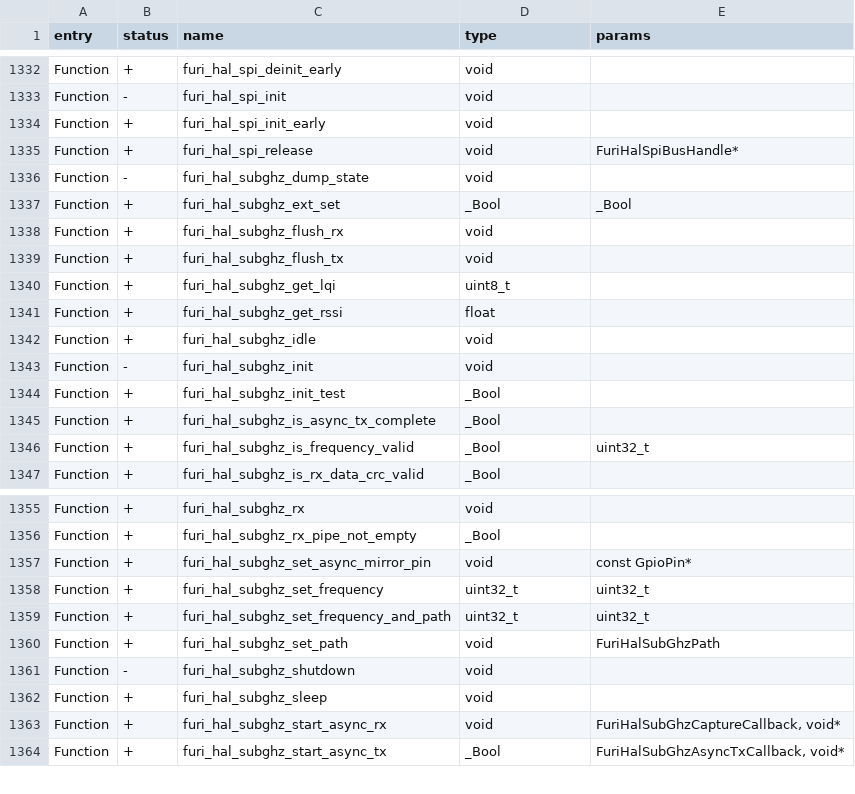
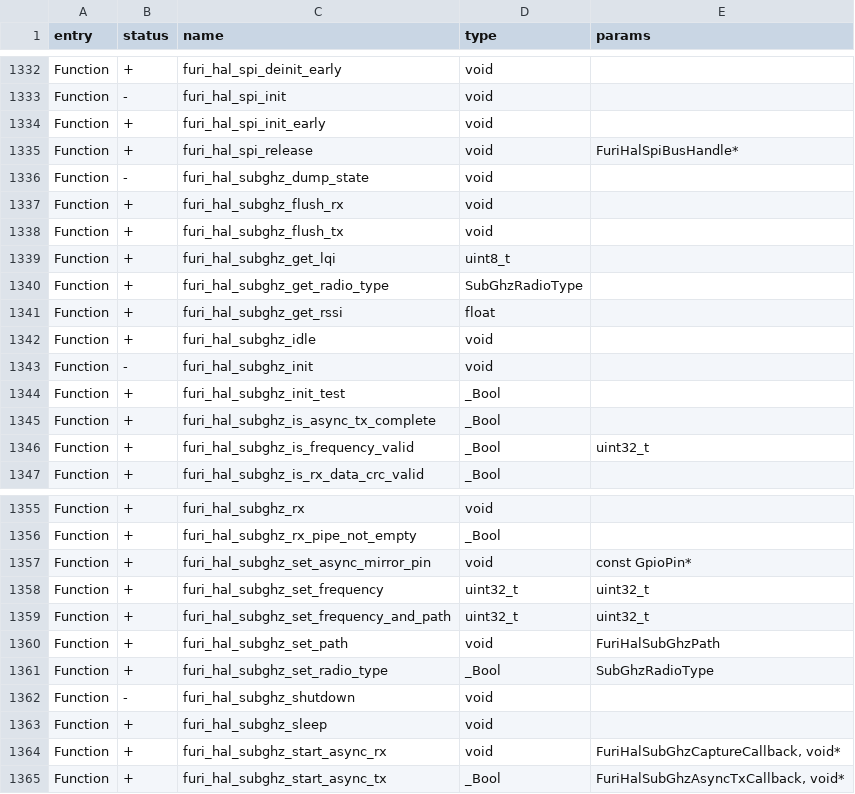
Before and after one commit to Atulxoxo/unleashed-firmware-rgb, a CSV file: firmware/targets/f7/api_symbols.csv, drawn as a sheet; only a part is shown, gaps mark what is left out; removed rows and columns are numbered as before the commit, all else as after; the diff names each change by its address in the sheet, - before the commit and + after, or states it on an @@ line.

Commit message:
Added fuctions for getting and setting current radiomodule

```diff
--- a/firmware/targets/f7/api_symbols.csv
+++ b/firmware/targets/f7/api_symbols.csv
-row 1337: Function | + | furi_hal_subghz_ext_set | _Bool | _Bool
+row 1340: Function | + | furi_hal_subghz_get_radio_type | SubGhzRadioType
+row 1361: Function | + | furi_hal_subghz_set_radio_type | _Bool | SubGhzRadioType
```
Also changed, not shown: 3 other files.
